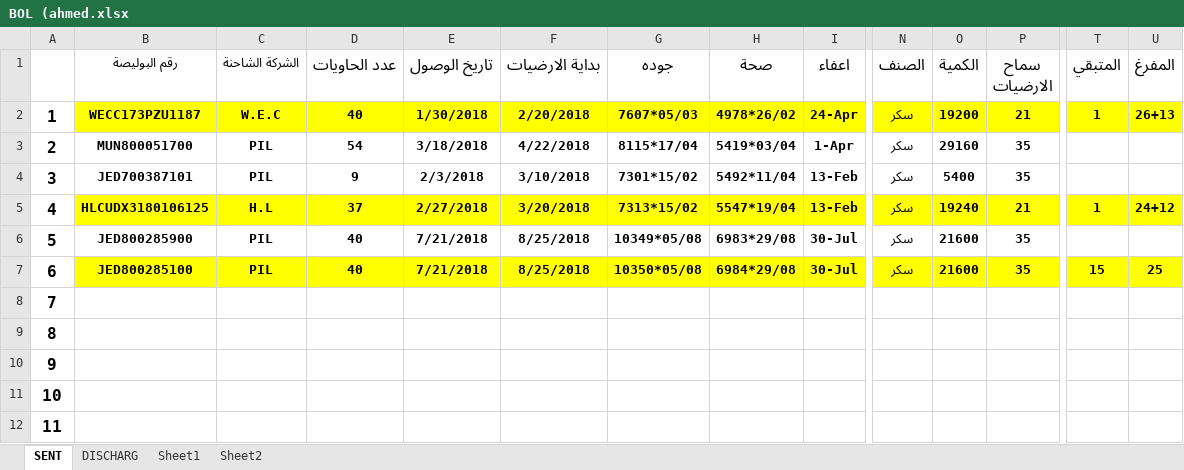
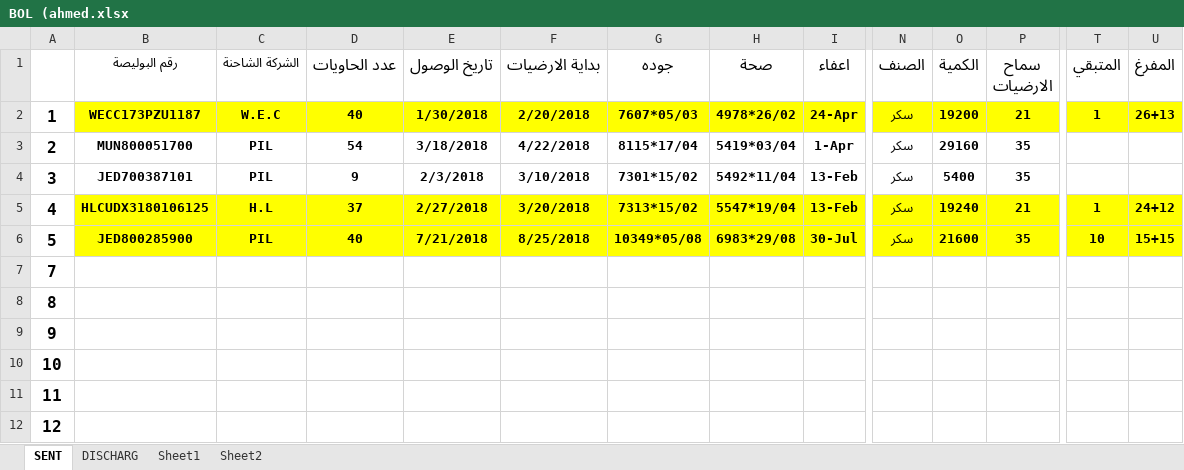
Before and after one commit to mosab17/Work2, an Excel workbook: BOL (ahmed.xlsx, sheet SENT, drawn as a sheet; only a part is shown, gaps mark what is left out; the shorter side is filled out with more unchanged rows; values as stored, in another font and other column widths than the file's, no borders; rows hold the shown columns only; the diff covers the shown part only; the diff names each change by its address in the sheet, - before the commit and + after, or states it on an @@ line.

```diff
--- a/BOL (ahmed.xlsx (sheet SENT)
+++ b/BOL (ahmed.xlsx (sheet SENT)
-B6:I6 fill: none
+B6:I6 fill: #FFFF00
-N6:U6 fill: none
+N6:U6 fill: #FFFF00
-T6 (المتبقي): (empty)
+T6 (المتبقي): 10
-U6 (المفرغ): (empty)
+U6 (المفرغ): 15+15
-row 7: 6 | JED800285100 | PIL | 40 | 7/21/2018 | 8/25/2018 | 10350*05/08 | 6984*29/08 | 30-Jul | سكر | 21600 | 35 | 15 | 25
```
Also changed, not shown: cell formats elsewhere in this sheet, sheet DISCHARG, G.A suger.xlsx, Rice.xlsx, 5 other files.
